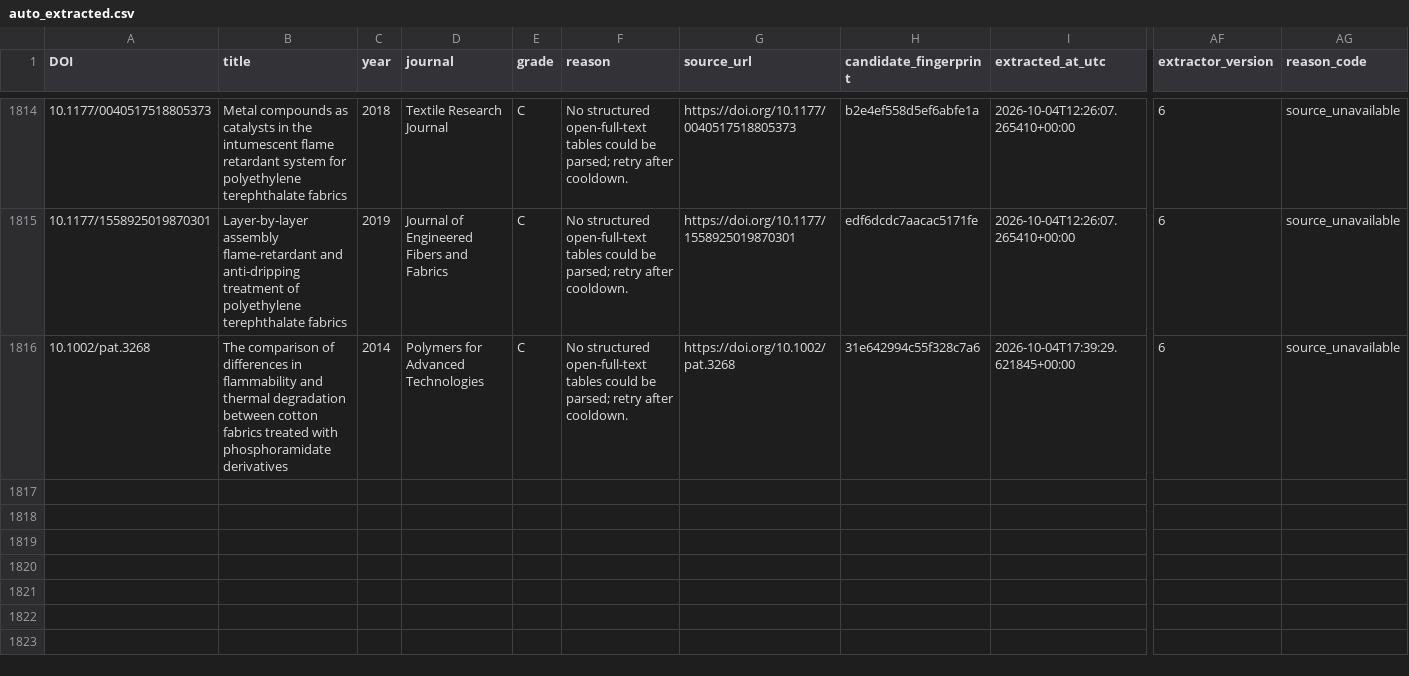
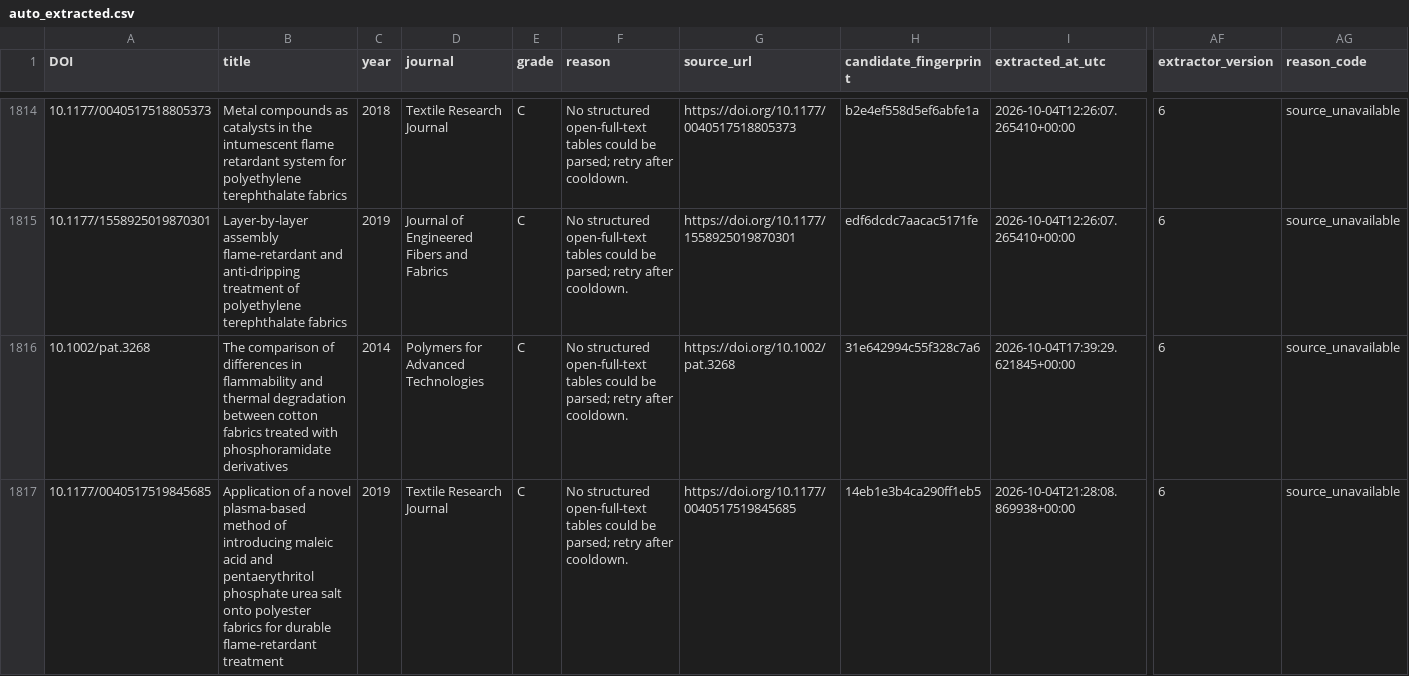
Before and after one commit to PolyFT/textile-tga-database, a CSV file: data/automation/auto_extracted.csv, drawn as a sheet; only a part is shown, gaps mark what is left out; rows hold the shown columns only; the diff names each change by its address in the sheet, - before the commit and + after, or states it on an @@ line.

```diff
--- a/data/automation/auto_extracted.csv
+++ b/data/automation/auto_extracted.csv
+row 1817: 10.1177/0040517519845685 | Application of a novel plasma-based method of introducing maleic acid and pentaerythritol phosphate urea salt onto polyester fabrics for durable flame-retardant treatment | 2019 | Textile Research Journal | C | No structured open-full-text tables could be parsed; retry after cooldown. | https://doi.org/10.1177/0040517519845685 | 14eb1e3b4ca290ff1eb5 | 2026-10-04T21:28:08.869938+00:00 | 6 | source_unavailable
```
Also changed, not shown: data/automation/review_queue.csv, 1 other file.
